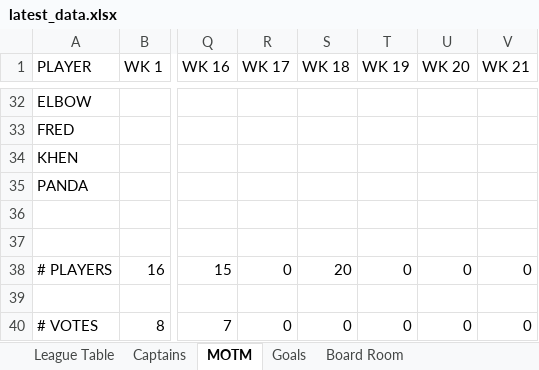
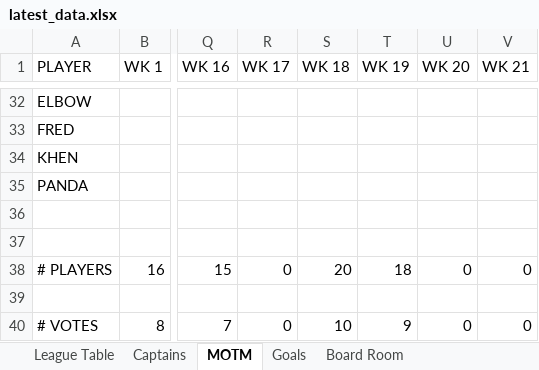
Before and after one commit to stateside2/marlow-dukes, an Excel workbook: data/latest_data.xlsx, sheet MOTM, drawn as a sheet; only a part is shown, gaps mark what is left out; values as stored, in another font and other column widths than the file's, no cell formats; the diff covers the shown part only; the diff names each change by its address in the sheet, - before the commit and + after, or states it on an @@ line.

```diff
--- a/data/latest_data.xlsx (sheet MOTM)
+++ b/data/latest_data.xlsx (sheet MOTM)
-T38 (WK 19): 0
+T38 (WK 19): 18
-S40 (WK 18): 0
+S40 (WK 18): 10
-T40 (WK 19): 0
+T40 (WK 19): 9
```
Also changed, not shown: 9 added rows, 9 removed rows and 4 edited cells elsewhere in this sheet, sheet League Table, sheet Captains, sheet Board Room, sheet Goals, cell formats, formulas that keep their value, 1 other file.
